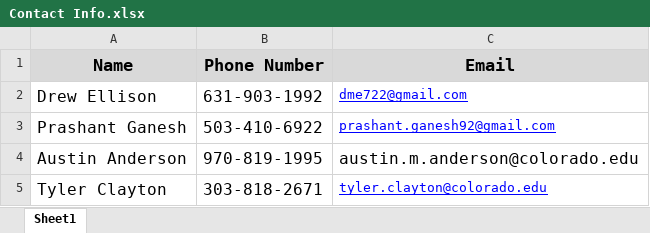
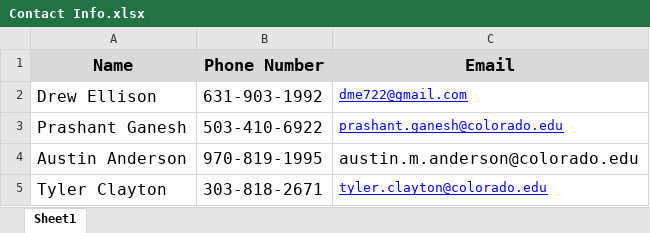
Before and after one commit to dtbinh/FlyNet, an Excel workbook: Administration/Contact Info.xlsx, sheet Sheet1, drawn as a sheet; values as stored, in another font and other column widths than the file's, no borders; the diff names each change by its address in the sheet, - before the commit and + after, or states it on an @@ line.

Commit message:
Updated

```diff
--- a/Administration/Contact Info.xlsx (sheet Sheet1)
+++ b/Administration/Contact Info.xlsx (sheet Sheet1)
-C3 (Email): prashant.ganesh92@gmail.com
+C3 (Email): prashant.ganesh@colorado.edu
```
